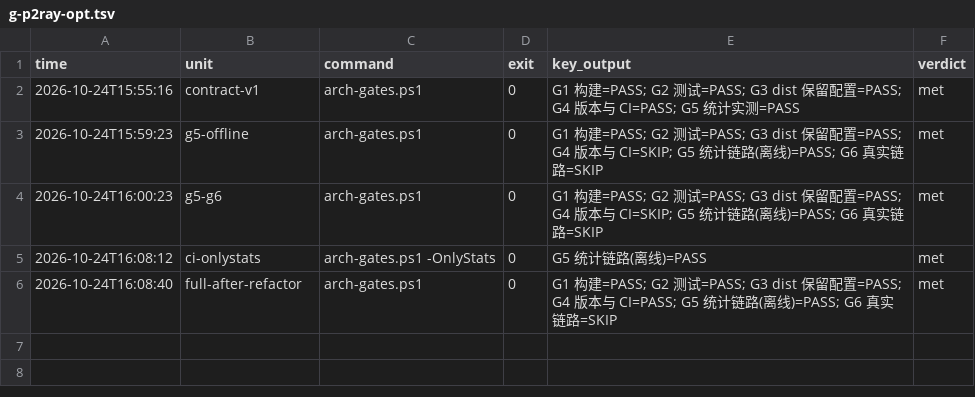
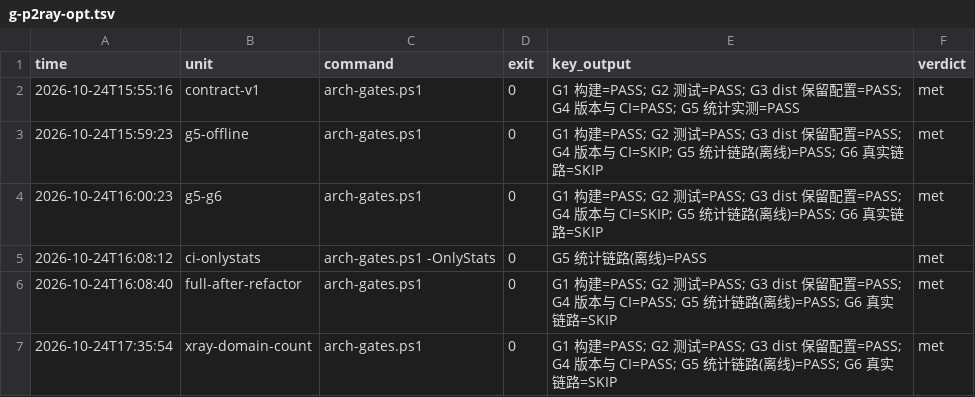
Before and after one commit to PAIZ1999/P2ray, a TSV file: docs/arch/state/goals/g-p2ray-opt.tsv, drawn as a sheet.

Commit message:
feat(stats): Xray 下「按域名」显示连接次数（ADR-0004 方案 A）
Xray 没有 clash API，access log 是唯一能拿到域名的来源，但它不含字节。
按批准的方案 A：同一张表在 Xray 下换口径并**明示**，而不是假装有字节。

实现：
- XrayAccessLogParser：解析 `from tcp:127.0.0.1:port accepted tcp:host:443 [...]`，
  兼容 `->` 与 `>>` 两种箭头、无毫秒、UDP 行。
- XrayDomainStatService：按 3 秒轮询 tail access log，按 (日期|域名) 计数入库；
  单独建表 DomainCountItem，不与字节口径混用。
- 偏移量落盘（guiConfigs/xray-access-offset.json）：否则每次重启都会从头重读、
  把已入库的计数重复累加 —— 实测 3 次启动把 3 条连接记成 18 条。
- 界面：Xray 下顶部提示换成 access log 说明，合计标签改「连接次数合计」，
  「上行」列宽度置 0 收起（避免同一表头出现两次）。

实测：
- access log 3 行 → 表里 3 行、各 1 次；重启后不重复计数（仍为 3）；
- 截图确认：提示文案、合计「区间内连接次数合计 4」、单列「连接次数」、行 2/1/1。

测试：新增 6 个解析用例（单箭头 / 双箭头 / 无毫秒 / 端口 / 非连接行 / UDP），
总数 180 → 186，G1–G5 全 PASS。

依赖前提：用户需在设置里开启日志且级别为 info，否则该页显示原因（不是空表格）。

```diff
--- a/docs/arch/state/goals/g-p2ray-opt.tsv
+++ b/docs/arch/state/goals/g-p2ray-opt.tsv
@@ -6 +6,2 @@ time	unit	command	exit	key_output	verdict
 2026-10-24T16:08:40	full-after-refactor	arch-gates.ps1	0	G1 构建=PASS; G2 测试=PASS; G3 dist 保留配置=PASS; G4 版本与 CI=PASS; G5 统计链路(离线)=PASS; G6 真实链路=SKIP	met
+2026-10-24T17:35:54	xray-domain-count	arch-gates.ps1	0	G1 构建=PASS; G2 测试=PASS; G3 dist 保留配置=PASS; G4 版本与 CI=PASS; G5 统计链路(离线)=PASS; G6 真实链路=SKIP	met
```
Also changed, not shown: 16 other files.
